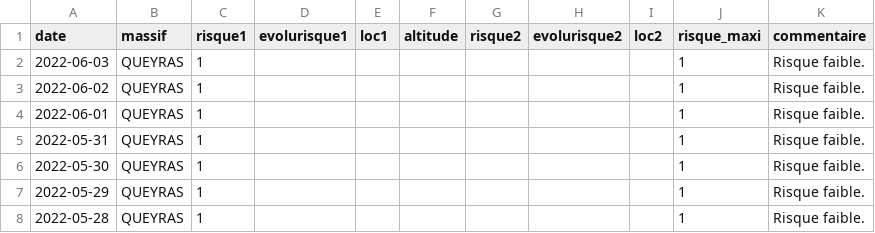
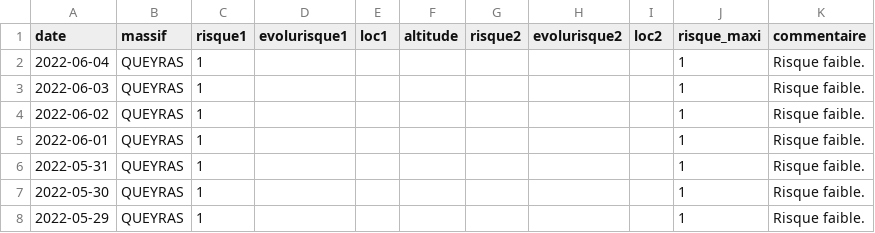
Before and after one commit to qloridant/meteofrance_bra_hist, a CSV file: src/data/QUEYRAS/hist.csv, drawn as a sheet; only a part is shown; the shorter side is filled out with more unchanged rows; the diff names each change by its address in the sheet, - before the commit and + after, or states it on an @@ line.

Commit message:
Daily automatic file update

```diff
--- a/src/data/QUEYRAS/hist.csv
+++ b/src/data/QUEYRAS/hist.csv
+row 2: 2022-06-04 | QUEYRAS | 1 |  |  |  |  |  |  | 1 | Risque faible.
```
